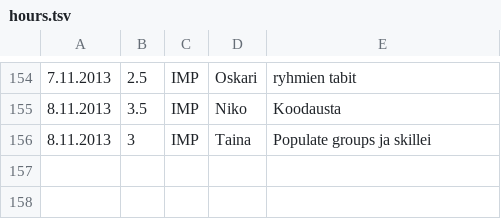
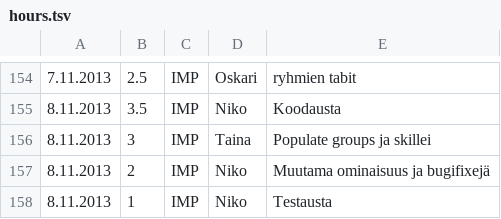
Before and after one commit to Deraen/skillproject, a TSV file: hours.tsv, drawn as a sheet; only a part is shown, gaps mark what is left out; the diff names each change by its address in the sheet, - before the commit and + after, or states it on an @@ line.

Commit message:
ProjectBot

```diff
--- a/hours.tsv
+++ b/hours.tsv
+row 157: 8.11.2013 | 2 | IMP | Niko | Muutama ominaisuus ja bugifixejä
+row 158: 8.11.2013 | 1 | IMP | Niko | Testausta
```
